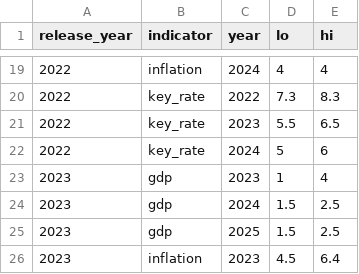
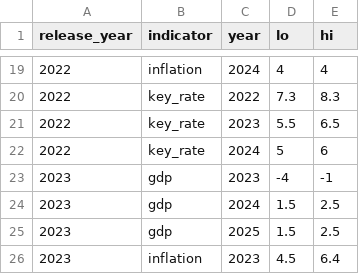
Before and after one commit to kmlebedev/clickhouse-import-rosstat, a CSV file: docs/research/ondkp-extract.csv, drawn as a sheet; only a part is shown, gaps mark what is left out.

Commit message:
correct key-rate recon docs and ondkp csv

```diff
--- a/docs/research/ondkp-extract.csv
+++ b/docs/research/ondkp-extract.csv
@@ -22,3 +22,3 @@ release_year,indicator,year,lo,hi
 2022,key_rate,2024,5,6
-2023,gdp,2023,1,4
+2023,gdp,2023,-4,-1
 2023,gdp,2024,1.5,2.5
```
Also changed, not shown: 5 other files.
